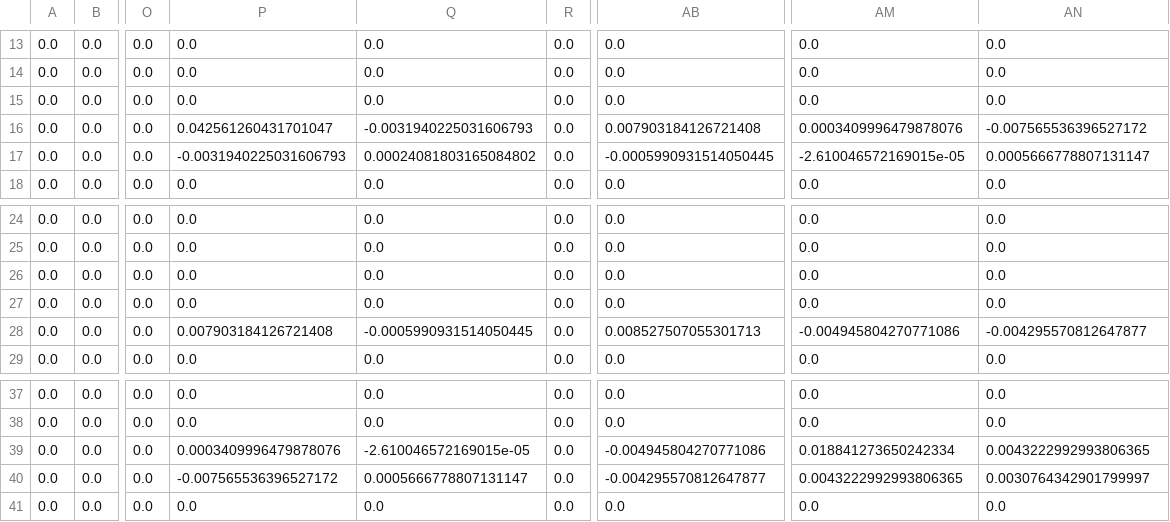
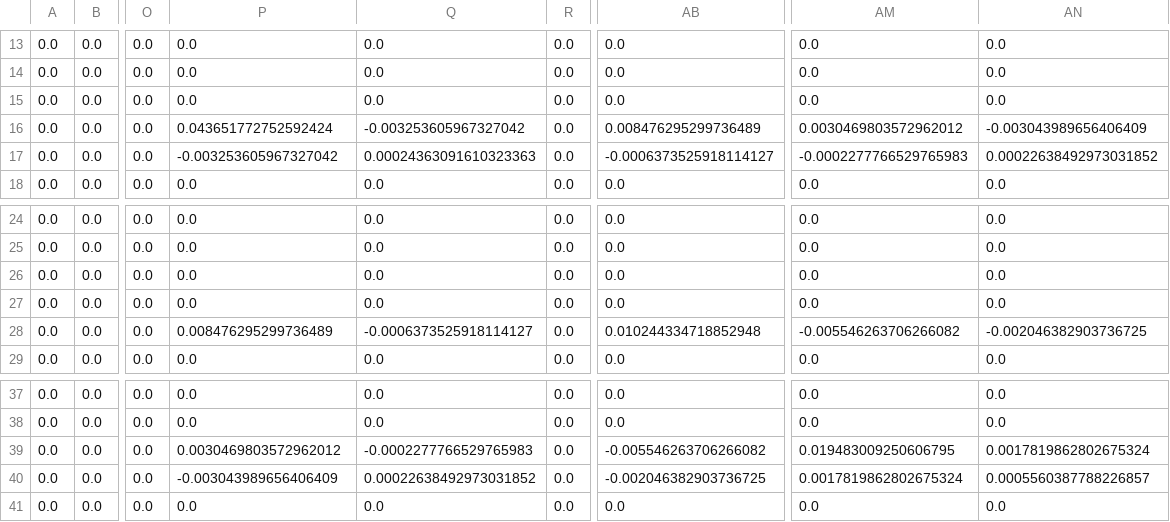
Before and after one commit to yuxunguo/GUMP-Global-GPDs, a CSV file: GUMP_Output/dvmp_cov.csv, drawn as a sheet; only a part is shown, gaps mark what is left out; the diff names each change by its address in the sheet, - before the commit and + after, or states it on an @@ line.

```diff
--- a/GUMP_Output/dvmp_cov.csv
+++ b/GUMP_Output/dvmp_cov.csv
-P16: 0.042561260431701047
+P16: 0.043651772752592424
-Q16: -0.0031940225031606793
+Q16: -0.003253605967327042
-AB16: 0.007903184126721408
+AB16: 0.008476295299736489
-AM16: 0.0003409996479878076
+AM16: 0.0030469803572962012
-AN16: -0.007565536396527172
+AN16: -0.003043989656406409
-P17: -0.0031940225031606793
+P17: -0.003253605967327042
-Q17: 0.00024081803165084802
+Q17: 0.00024363091610323363
-AB17: -0.0005990931514050445
+AB17: -0.0006373525918114127
-AM17: -2.610046572169015e-05
+AM17: -0.0002277766529765983
-AN17: 0.0005666778807131147
+AN17: 0.00022638492973031852
-P28: 0.007903184126721408
+P28: 0.008476295299736489
-Q28: -0.0005990931514050445
+Q28: -0.0006373525918114127
-AB28: 0.008527507055301713
+AB28: 0.010244334718852948
-AM28: -0.004945804270771086
+AM28: -0.005546263706266082
-AN28: -0.004295570812647877
+AN28: -0.002046382903736725
-P39: 0.0003409996479878076
+P39: 0.0030469803572962012
-Q39: -2.610046572169015e-05
+Q39: -0.0002277766529765983
-AB39: -0.004945804270771086
+AB39: -0.005546263706266082
-AM39: 0.018841273650242334
+AM39: 0.019483009250606795
-AN39: 0.0043222992993806365
+AN39: 0.0017819862802675324
-P40: -0.007565536396527172
+P40: -0.003043989656406409
-Q40: 0.0005666778807131147
+Q40: 0.00022638492973031852
-AB40: -0.004295570812647877
+AB40: -0.002046382903736725
-AM40: 0.0043222992993806365
+AM40: 0.0017819862802675324
-AN40: 0.0030764342901799997
+AN40: 0.0005560387788226857
```
Also changed, not shown: 3 other files.
